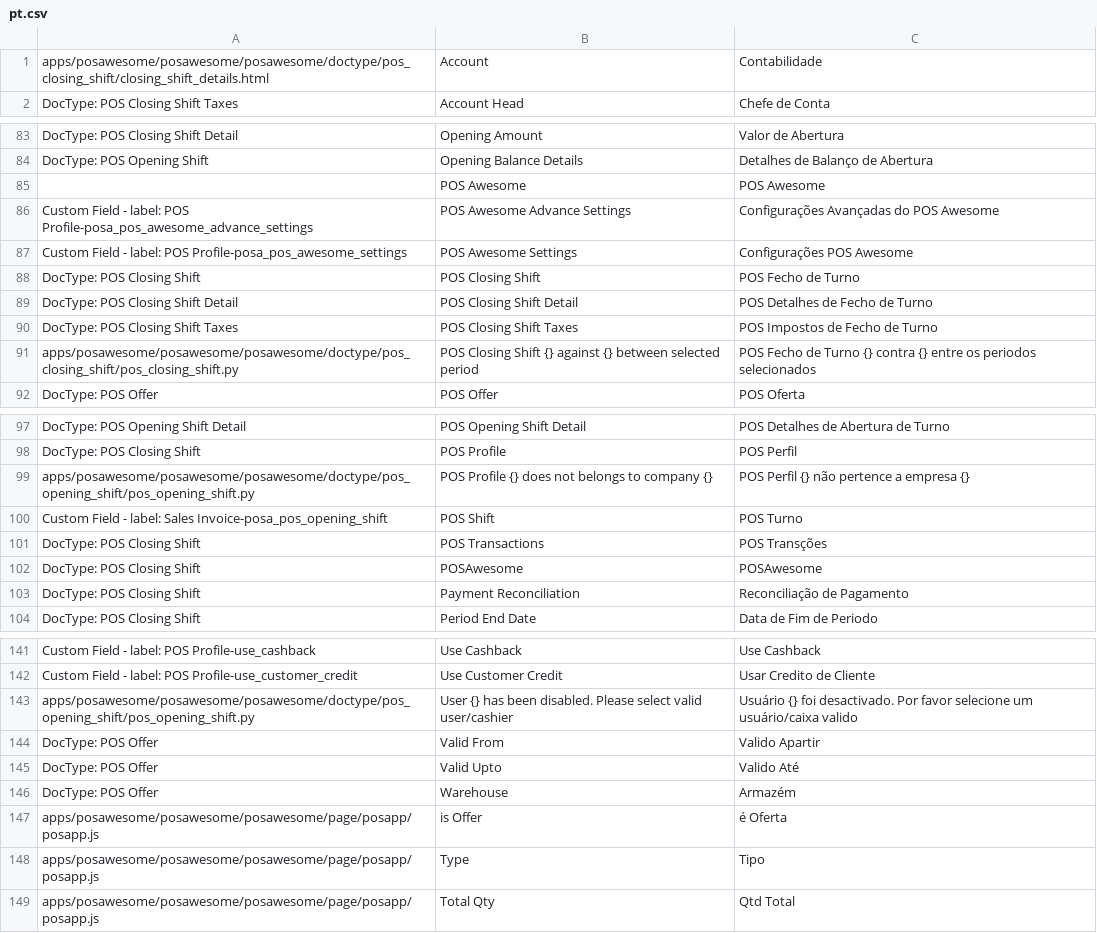
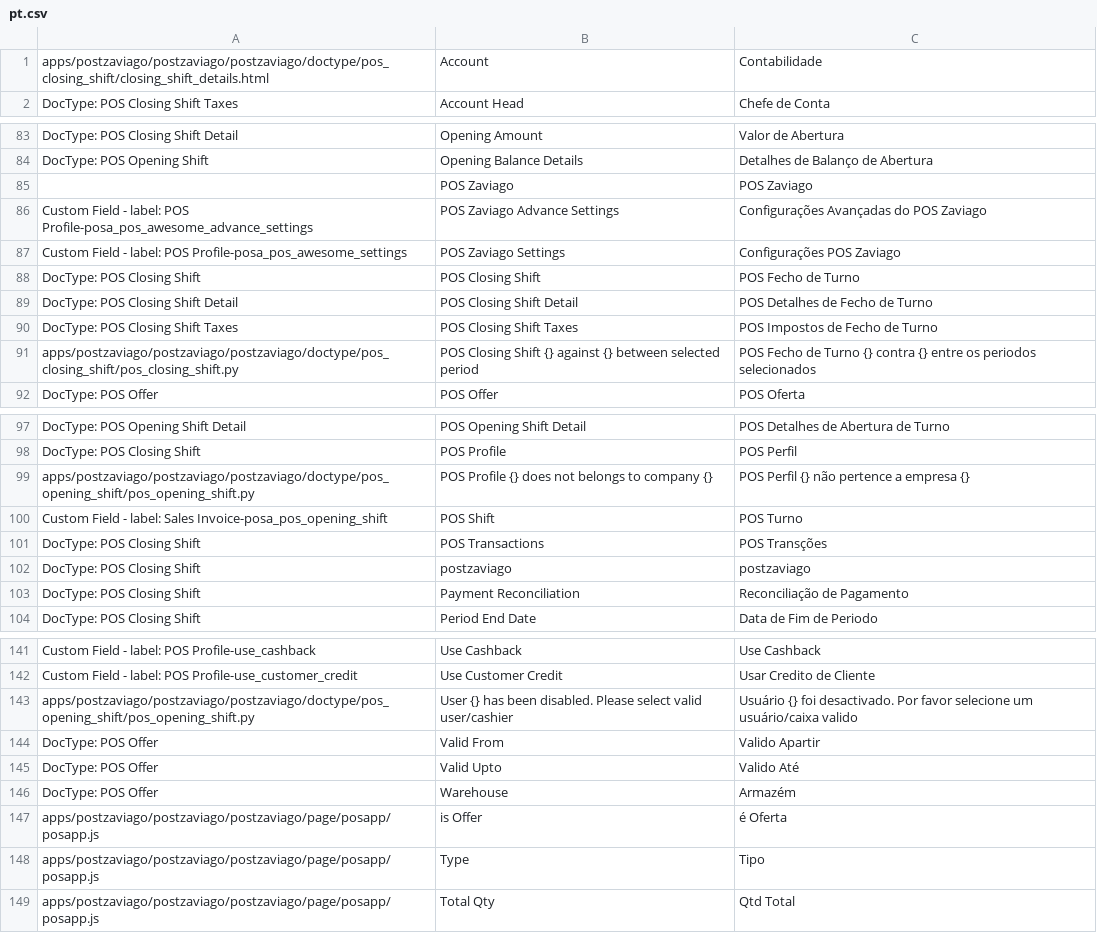
Before and after one commit to zaviagodev/pos-zaviago, a CSV file: posawesome/translations/pt.csv, drawn as a sheet; only a part is shown, gaps mark what is left out; the diff covers the shown part only.

```diff
--- a/posawesome/translations/pt.csv
+++ b/posawesome/translations/pt.csv
@@ -1,2 +1,2 @@
-apps/posawesome/posawesome/posawesome/doctype/pos_closing_shift/closing_shift_details.html,Account,Contabilidade
+apps/postzaviago/postzaviago/postzaviago/doctype/pos_closing_shift/closing_shift_details.html,Account,Contabilidade
 DocType: POS Closing Shift Taxes,Account Head,Chefe de Conta
@@ -84,5 +84,5 @@ DocType: POS Closing Shift Detail,Opening Amount,Valor de Abertura
 DocType: POS Opening Shift,Opening Balance Details,Detalhes de Balanço de Abertura
-,POS Awesome,POS Awesome
-Custom Field - label: POS Profile-posa_pos_awesome_advance_settings,POS Awesome Advance Settings,Configurações Avançadas do POS Awesome
-Custom Field - label: POS Profile-posa_pos_awesome_settings,POS Awesome Settings,Configurações POS Awesome
+,POS Zaviago,POS Zaviago
+Custom Field - label: POS Profile-posa_pos_awesome_advance_settings,POS Zaviago Advance Settings,Configurações Avançadas do POS Zaviago
+Custom Field - label: POS Profile-posa_pos_awesome_settings,POS Zaviago Settings,Configurações POS Zaviago
 DocType: POS Closing Shift,POS Closing Shift,POS Fecho de Turno
@@ -90,3 +90,3 @@ DocType: POS Closing Shift Detail,POS Closing Shift Detail,POS Detalhes de Fecho
 DocType: POS Closing Shift Taxes,POS Closing Shift Taxes,POS Impostos de Fecho de Turno
-apps/posawesome/posawesome/posawesome/doctype/pos_closing_shift/pos_closing_shift.py,POS Closing Shift {} against {} between selected period,POS Fecho de Turno {} contra {} entre os periodos selecionados
+apps/postzaviago/postzaviago/postzaviago/doctype/pos_closing_shift/pos_closing_shift.py,POS Closing Shift {} against {} between selected period,POS Fecho de Turno {} contra {} entre os periodos selecionados
 DocType: POS Offer,POS Offer,POS Oferta
@@ -98,6 +98,6 @@ DocType: POS Opening Shift Detail,POS Opening Shift Detail,POS Detalhes de Abert
 DocType: POS Closing Shift,POS Profile,POS Perfil
-apps/posawesome/posawesome/posawesome/doctype/pos_opening_shift/pos_opening_shift.py,POS Profile {} does not belongs to company {},POS Perfil {} não pertence a empresa {}
+apps/postzaviago/postzaviago/postzaviago/doctype/pos_opening_shift/pos_opening_shift.py,POS Profile {} does not belongs to company {},POS Perfil {} não pertence a empresa {}
 Custom Field - label: Sales Invoice-posa_pos_opening_shift,POS Shift,POS Turno
 DocType: POS Closing Shift,POS Transactions,POS Transções
-DocType: POS Closing Shift,POSAwesome,POSAwesome
+DocType: POS Closing Shift,postzaviago,postzaviago
 DocType: POS Closing Shift,Payment Reconciliation,Reconciliação de Pagamento
@@ -142,3 +142,3 @@ Custom Field - label: POS Profile-use_cashback,Use Cashback,Use Cashback
 Custom Field - label: POS Profile-use_customer_credit,Use Customer Credit,Usar Credito de Cliente
-apps/posawesome/posawesome/posawesome/doctype/pos_opening_shift/pos_opening_shift.py,User {} has been disabled. Please select valid user/cashier,Usuário {} foi desactivado. Por favor selecione um usuário/caixa valido
+apps/postzaviago/postzaviago/postzaviago/doctype/pos_opening_shift/pos_opening_shift.py,User {} has been disabled. Please select valid user/cashier,Usuário {} foi desactivado. Por favor selecione um usuário/caixa valido
 DocType: POS Offer,Valid From,Valido Apartir
@@ -146,4 +146,4 @@ DocType: POS Offer,Valid Upto,Valido Até
 DocType: POS Offer,Warehouse,Armazém
-apps/posawesome/posawesome/posawesome/page/posapp/posapp.js,is Offer,é Oferta
-apps/posawesome/posawesome/posawesome/page/posapp/posapp.js,Type,Tipo
-apps/posawesome/posawesome/posawesome/page/posapp/posapp.js,Total Qty,Qtd Total
+apps/postzaviago/postzaviago/postzaviago/page/posapp/posapp.js,is Offer,é Oferta
+apps/postzaviago/postzaviago/postzaviago/page/posapp/posapp.js,Type,Tipo
+apps/postzaviago/postzaviago/postzaviago/page/posapp/posapp.js,Total Qty,Qtd Total
```
Also changed, not shown: 7 edited cells elsewhere in this file, 55 other files.
